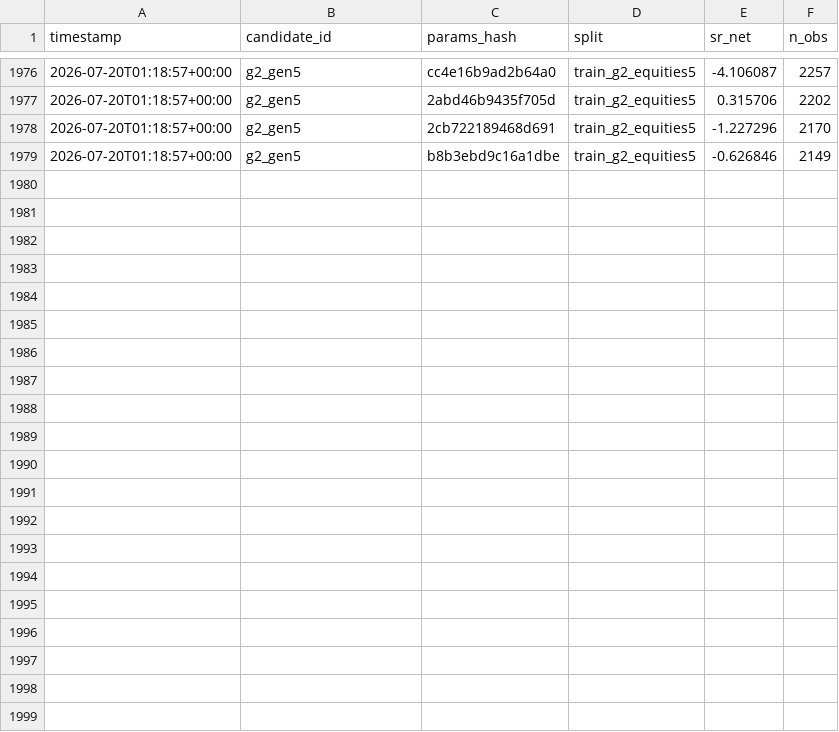
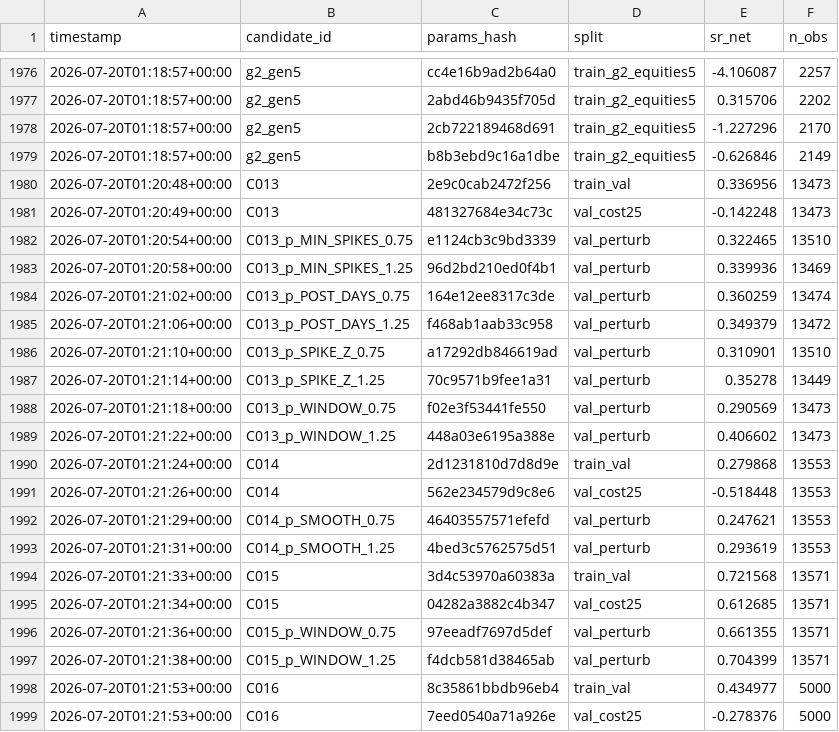
Before and after one commit to loadxf/quant, a CSV file: candidates/trials_ledger.csv, drawn as a sheet; only a part is shown, gaps mark what is left out.

```diff
--- a/candidates/trials_ledger.csv
+++ b/candidates/trials_ledger.csv
@@ -1979 +1979,21 @@ timestamp,candidate_id,params_hash,split,sr_net,n_obs
 2026-07-20T01:18:57+00:00,g2_gen5,b8b3ebd9c16a1dbe,train_g2_equities5,-0.626846,2149
+2026-07-20T01:20:48+00:00,C013,2e9c0cab2472f256,train_val,0.336956,13473
+2026-07-20T01:20:49+00:00,C013,481327684e34c73c,val_cost25,-0.142248,13473
+2026-07-20T01:20:54+00:00,C013_p_MIN_SPIKES_0.75,e1124cb3c9bd3339,val_perturb,0.322465,13510
+2026-07-20T01:20:58+00:00,C013_p_MIN_SPIKES_1.25,96d2bd210ed0f4b1,val_perturb,0.339936,13469
+2026-07-20T01:21:02+00:00,C013_p_POST_DAYS_0.75,164e12ee8317c3de,val_perturb,0.360259,13474
+2026-07-20T01:21:06+00:00,C013_p_POST_DAYS_1.25,f468ab1aab33c958,val_perturb,0.349379,13472
+2026-07-20T01:21:10+00:00,C013_p_SPIKE_Z_0.75,a17292db846619ad,val_perturb,0.310901,13510
+2026-07-20T01:21:14+00:00,C013_p_SPIKE_Z_1.25,70c9571b9fee1a31,val_perturb,0.35278,13449
+2026-07-20T01:21:18+00:00,C013_p_WINDOW_0.75,f02e3f53441fe550,val_perturb,0.290569,13473
+2026-07-20T01:21:22+00:00,C013_p_WINDOW_1.25,448a03e6195a388e,val_perturb,0.406602,13473
+2026-07-20T01:21:24+00:00,C014,2d1231810d7d8d9e,train_val,0.279868,13553
+2026-07-20T01:21:26+00:00,C014,562e234579d9c8e6,val_cost25,-0.518448,13553
+2026-07-20T01:21:29+00:00,C014_p_SMOOTH_0.75,46403557571efefd,val_perturb,0.247621,13553
+2026-07-20T01:21:31+00:00,C014_p_SMOOTH_1.25,4bed3c5762575d51,val_perturb,0.293619,13553
+2026-07-20T01:21:33+00:00,C015,3d4c53970a60383a,train_val,0.721568,13571
+2026-07-20T01:21:34+00:00,C015,04282a3882c4b347,val_cost25,0.612685,13571
+2026-07-20T01:21:36+00:00,C015_p_WINDOW_0.75,97eeadf7697d5def,val_perturb,0.661355,13571
+2026-07-20T01:21:38+00:00,C015_p_WINDOW_1.25,f4dcb581d38465ab,val_perturb,0.704399,13571
+2026-07-20T01:21:53+00:00,C016,8c35861bbdb96eb4,train_val,0.434977,5000
+2026-07-20T01:21:53+00:00,C016,7eed0540a71a926e,val_cost25,-0.278376,5000
```
Also changed, not shown: 6 other files.
